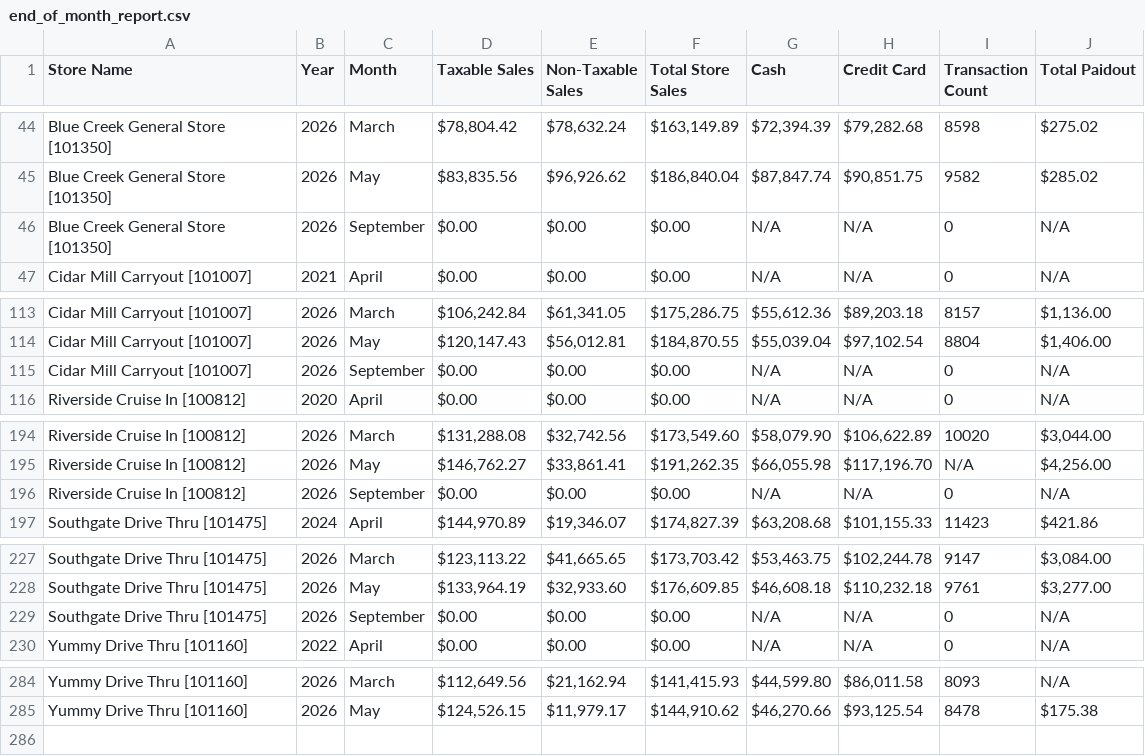
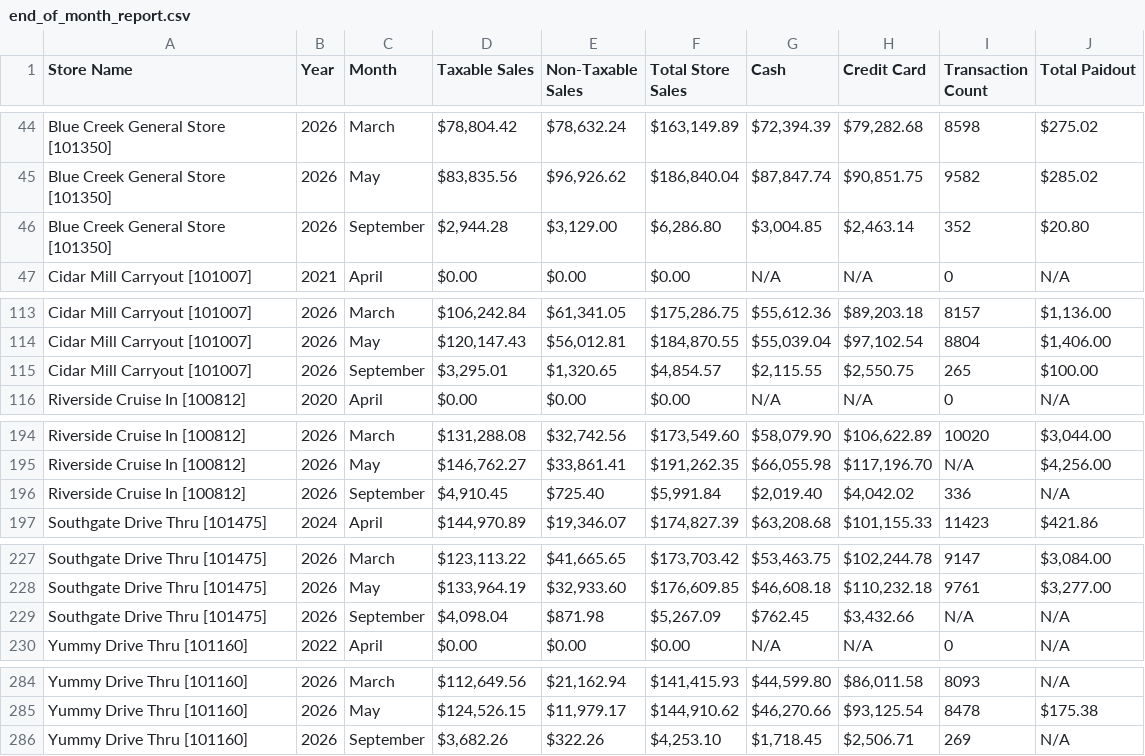
Before and after one commit to SHYAM555-BYTE/store-dashboard, a CSV file: end_of_month_report.csv, drawn as a sheet; only a part is shown, gaps mark what is left out.

```diff
--- a/end_of_month_report.csv
+++ b/end_of_month_report.csv
@@ -45,3 +45,3 @@ Blue Creek General Store [101350],2026,March,"$78,804.42","$78,632.24","$163,149
 Blue Creek General Store [101350],2026,May,"$83,835.56","$96,926.62","$186,840.04","$87,847.74","$90,851.75",9582,$285.02
-Blue Creek General Store [101350],2026,September,$0.00,$0.00,$0.00,N/A,N/A,0,N/A
+Blue Creek General Store [101350],2026,September,"$2,944.28","$3,129.00","$6,286.80","$3,004.85","$2,463.14",352,$20.80
 Cidar Mill Carryout [101007],2021,April,$0.00,$0.00,$0.00,N/A,N/A,0,N/A
@@ -114,3 +114,3 @@ Cidar Mill Carryout [101007],2026,March,"$106,242.84","$61,341.05","$175,286.75"
 Cidar Mill Carryout [101007],2026,May,"$120,147.43","$56,012.81","$184,870.55","$55,039.04","$97,102.54",8804,"$1,406.00"
-Cidar Mill Carryout [101007],2026,September,$0.00,$0.00,$0.00,N/A,N/A,0,N/A
+Cidar Mill Carryout [101007],2026,September,"$3,295.01","$1,320.65","$4,854.57","$2,115.55","$2,550.75",265,$100.00
 Riverside Cruise In [100812],2020,April,$0.00,$0.00,$0.00,N/A,N/A,0,N/A
@@ -195,3 +195,3 @@ Riverside Cruise In [100812],2026,March,"$131,288.08","$32,742.56","$173,549.60"
 Riverside Cruise In [100812],2026,May,"$146,762.27","$33,861.41","$191,262.35","$66,055.98","$117,196.70",N/A,"$4,256.00"
-Riverside Cruise In [100812],2026,September,$0.00,$0.00,$0.00,N/A,N/A,0,N/A
+Riverside Cruise In [100812],2026,September,"$4,910.45",$725.40,"$5,991.84","$2,019.40","$4,042.02",336,N/A
 Southgate Drive Thru [101475],2024,April,"$144,970.89","$19,346.07","$174,827.39","$63,208.68","$101,155.33",11423,$421.86
@@ -228,3 +228,3 @@ Southgate Drive Thru [101475],2026,March,"$123,113.22","$41,665.65","$173,703.42
 Southgate Drive Thru [101475],2026,May,"$133,964.19","$32,933.60","$176,609.85","$46,608.18","$110,232.18",9761,"$3,277.00"
-Southgate Drive Thru [101475],2026,September,$0.00,$0.00,$0.00,N/A,N/A,0,N/A
+Southgate Drive Thru [101475],2026,September,"$4,098.04",$871.98,"$5,267.09",$762.45,"$3,432.66",N/A,N/A
 Yummy Drive Thru [101160],2022,April,$0.00,$0.00,$0.00,N/A,N/A,0,N/A
@@ -285 +285,2 @@ Yummy Drive Thru [101160],2026,March,"$112,649.56","$21,162.94","$141,415.93","$
 Yummy Drive Thru [101160],2026,May,"$124,526.15","$11,979.17","$144,910.62","$46,270.66","$93,125.54",8478,$175.38
+Yummy Drive Thru [101160],2026,September,"$3,682.26",$322.26,"$4,253.10","$1,718.45","$2,506.71",269,N/A
```
Also changed, not shown: end_of_report.csv.
